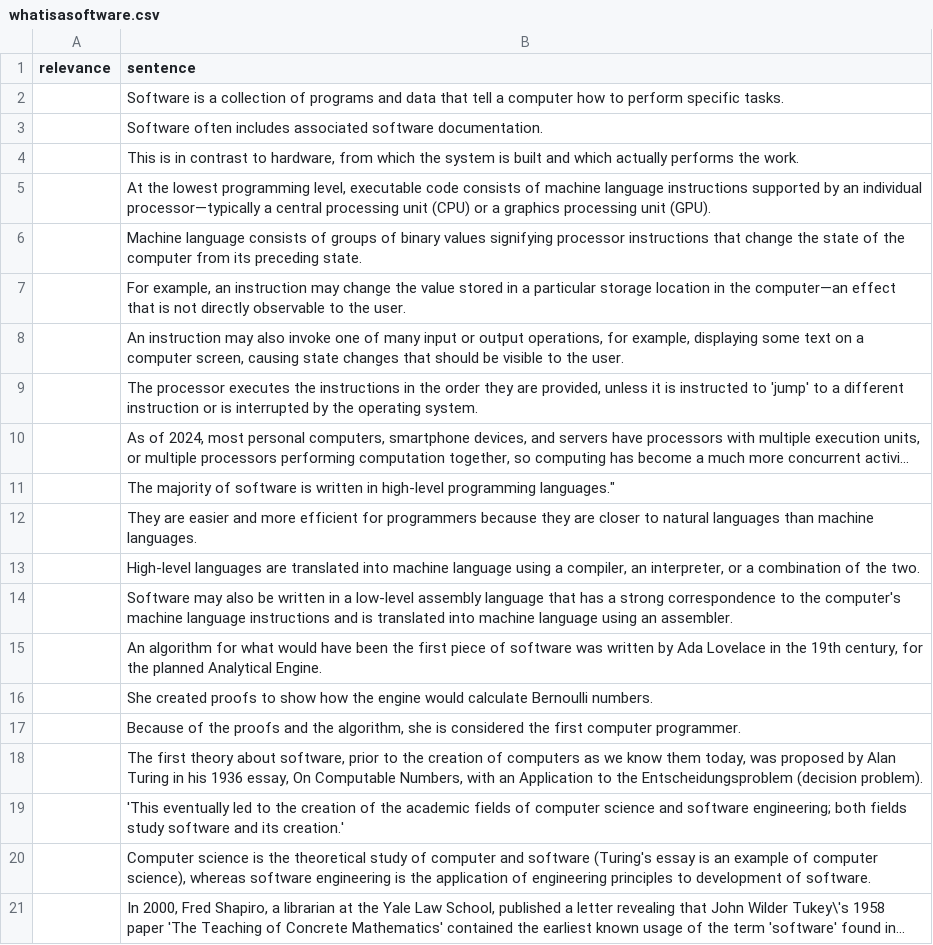
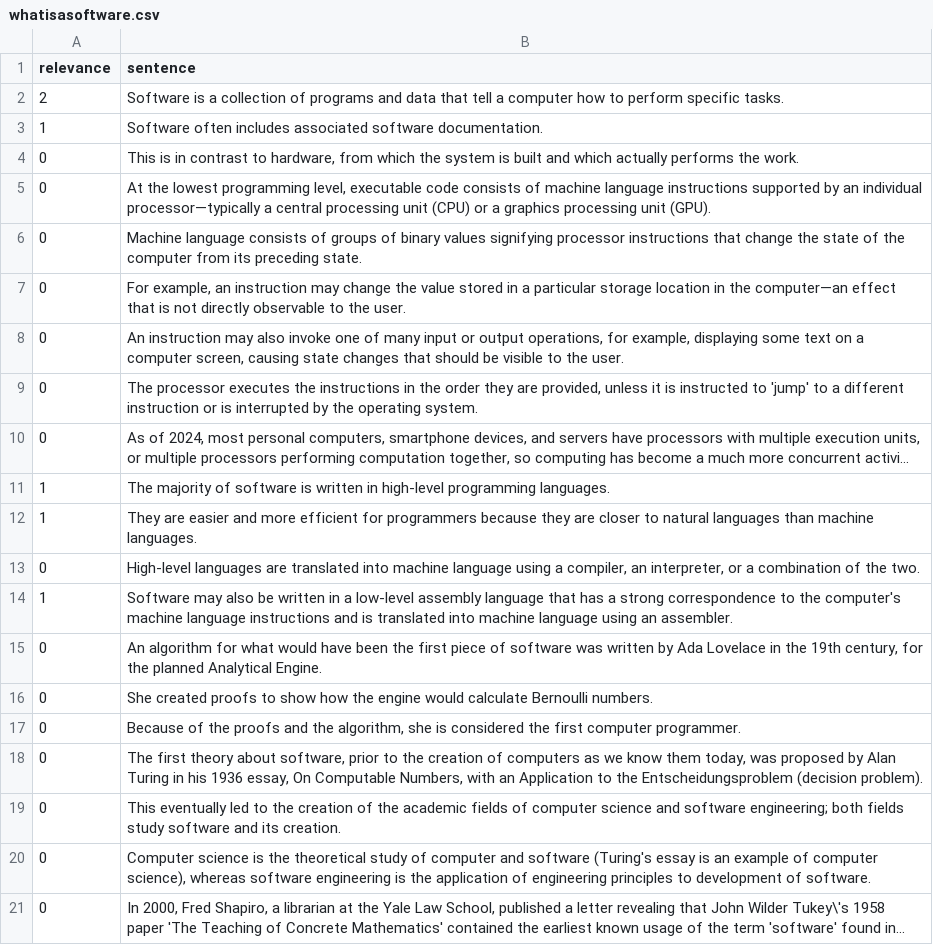
Before and after one commit to Giulio-Giulio/MeaningRepresentations, a CSV file: code/evaluation/whatisasoftware.csv, drawn as a sheet; long unchanged cells end in …; removed rows and columns are numbered as before the commit, all else as after; the diff names each change by its address in the sheet, - before the commit and + after, or states it on an @@ line.

```diff
--- a/code/evaluation/whatisasoftware.csv
+++ b/code/evaluation/whatisasoftware.csv
-A2 (relevance): (empty)
+A2 (relevance): 2
-A3 (relevance): (empty)
+A3 (relevance): 1
-A4:A10 (relevance): (empty)
+A4:A10 (relevance): 0
-row 11:  | The majority of software is written in high-level programming languages."
+row 11: 1 | The majority of software is written in high-level programming languages.
-A12 (relevance): (empty)
+A12 (relevance): 1
-A13 (relevance): (empty)
+A13 (relevance): 0
-A14 (relevance): (empty)
+A14 (relevance): 1
-A15:A18 (relevance): (empty)
+A15:A18 (relevance): 0
-row 19:  | 'This eventually led to the creation of the academic fields of computer science and software engineering; both fields study software and its creation.'
+row 19: 0 | This eventually led to the creation of the academic fields of computer science and software engineering; both fields study software and its creation.
-A20:A21 (relevance): (empty)
+A20:A21 (relevance): 0
```
Also changed, not shown: code/evaluation/whatareingredientsforPizza.csv, code/evaluation/whenwasthecarinvented.csv, 5 other files.
